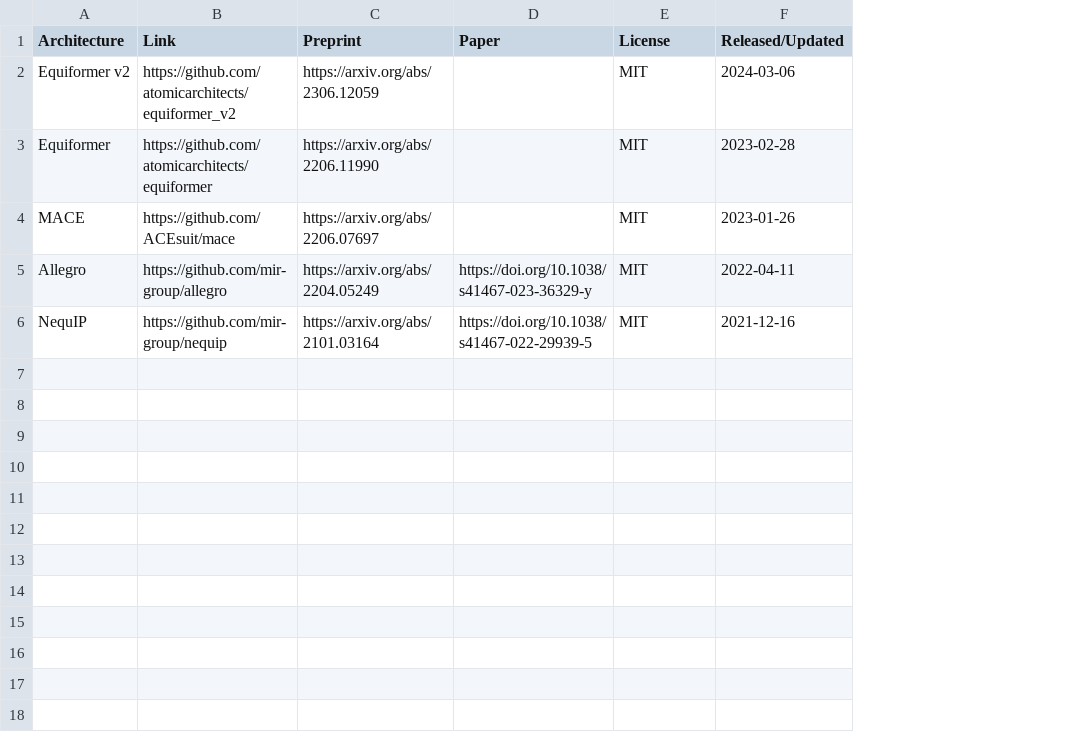
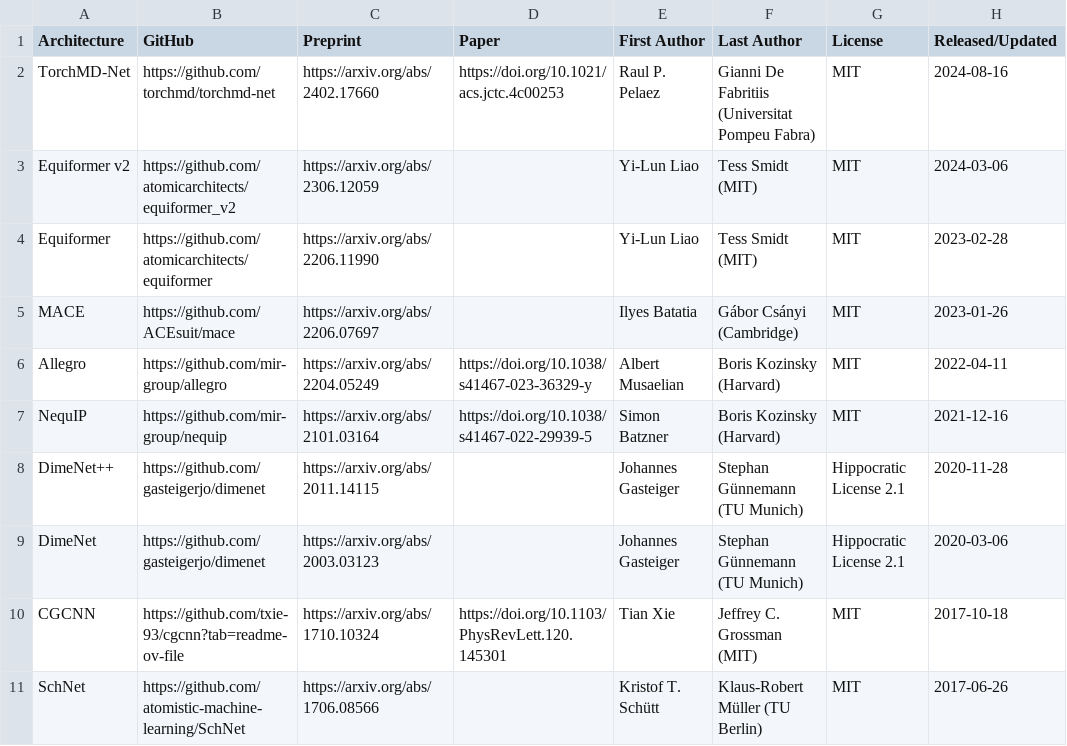
Before and after one commit to ariwagen/personal-website, a CSV file: src/data/architectures.csv, drawn as a sheet; addresses are those after the commit; the diff names each change by its address in the sheet, - before the commit and + after, or states it on an @@ line.

Commit message:
add older architectures, add oc datasets

```diff
--- a/src/data/architectures.csv
+++ b/src/data/architectures.csv
+column E (First Author), rows 3-7: Yi-Lun Liao | Yi-Lun Liao | Ilyes Batatia | Albert Musaelian | Simon Batzner
+column F (Last Author), rows 3-7: Tess Smidt (MIT) | Tess Smidt (MIT) | Gábor Csányi (Cambridge) | Boris Kozinsky (Harvard) | Boris Kozinsky (Harvard)
-B1: Link
+B1: GitHub
+row 2: TorchMD-Net | https://github.com/torchmd/torchmd-net | https://arxiv.org/abs/2402.17660 | https://doi.org/10.1021/acs.jctc.4c00253 | Raul P. Pelaez | Gianni De Fabritiis (Universitat Pompeu Fabra) | MIT | 2024-08-16
+row 8: DimeNet++ | https://github.com/gasteigerjo/dimenet | https://arxiv.org/abs/2011.14115 |  | Johannes Gasteiger | Stephan Günnemann (TU Munich) | Hippocratic License 2.1 | 2020-11-28
+row 9: DimeNet | https://github.com/gasteigerjo/dimenet | https://arxiv.org/abs/2003.03123 |  | Johannes Gasteiger | Stephan Günnemann (TU Munich) | Hippocratic License 2.1 | 2020-03-06
+row 10: CGCNN | https://github.com/txie-93/cgcnn?tab=readme-ov-file | https://arxiv.org/abs/1710.10324 | https://doi.org/10.1103/PhysRevLett.120.145301 | Tian Xie | Jeffrey C. Grossman (MIT) | MIT | 2017-10-18
+row 11: SchNet | https://github.com/atomistic-machine-learning/SchNet | https://arxiv.org/abs/1706.08566 |  | Kristof T. Schütt | Klaus-Robert Müller (TU Berlin) | MIT | 2017-06-26
```
Also changed, not shown: src/data/datasets.csv, 1 other file.
